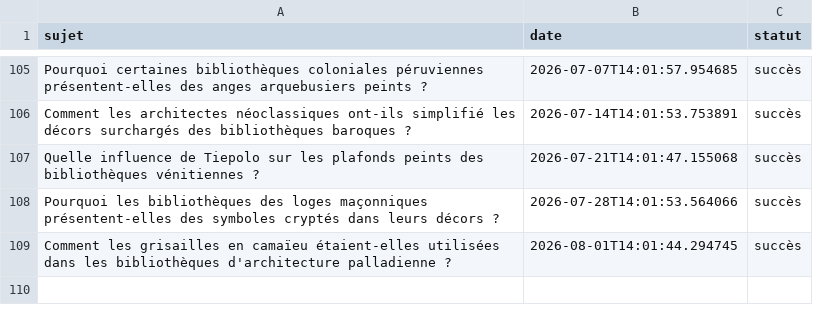
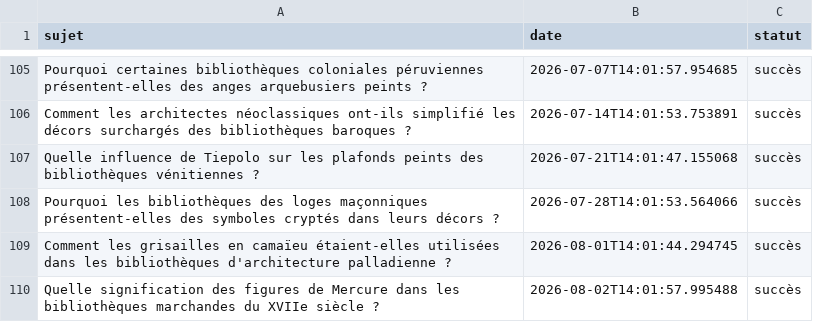
Before and after one commit to Metalosmose21/Biblioth-que-1, a CSV file: sujets_traites.csv, drawn as a sheet; only a part is shown, gaps mark what is left out.

```diff
--- a/sujets_traites.csv
+++ b/sujets_traites.csv
@@ -109 +109,2 @@ Pourquoi les bibliothèques des loges maçonniques présentent-elles des symbole
 Comment les grisailles en camaïeu étaient-elles utilisées dans les bibliothèques d'architecture palladienne ?,2026-08-01T14:01:44.294745,succès
+Quelle signification des figures de Mercure dans les bibliothèques marchandes du XVIIe siècle ?,2026-08-02T14:01:57.995488,succès
```
Also changed, not shown: sujets.csv.
